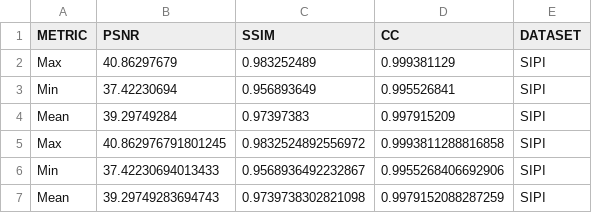
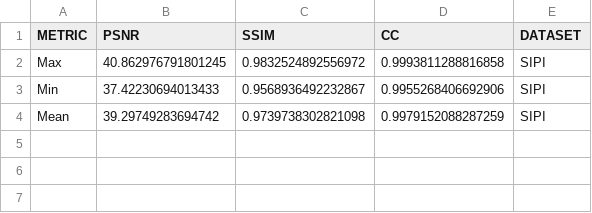
Before and after one commit to ankanghosh101/rgb-blind-watermarking, a CSV file: coverdata.csv, drawn as a sheet.

```diff
--- a/coverdata.csv
+++ b/coverdata.csv
@@ -1,7 +1,4 @@
 METRIC,PSNR,SSIM,CC,DATASET
-Max,40.86297679,0.983252489,0.999381129,SIPI
-Min,37.42230694,0.956893649,0.995526841,SIPI
-Mean,39.29749284,0.97397383,0.997915209,SIPI
 Max,40.862976791801245,0.9832524892556972,0.9993811288816858,SIPI
 Min,37.42230694013433,0.9568936492232867,0.9955268406692906,SIPI
-Mean,39.29749283694743,0.9739738302821098,0.9979152088287259,SIPI
+Mean,39.29749283694742,0.9739738302821098,0.9979152088287259,SIPI
```
Also changed, not shown: watermarkdata.csv, 2 other files.
